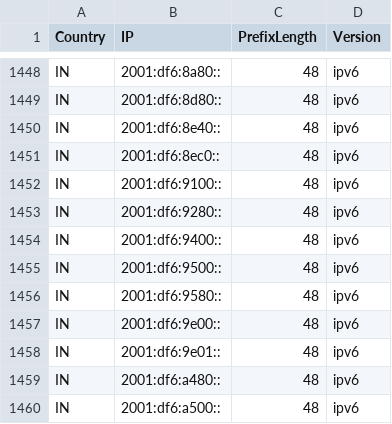
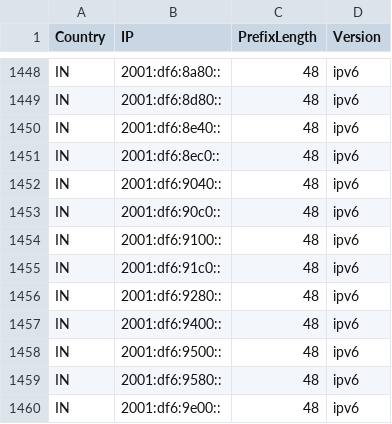
Before and after one commit to HotCakeX/Official-IANA-IP-blocks, a CSV file: CSV/IPV6/IN.csv, drawn as a sheet; only a part is shown, gaps mark what is left out; the shorter side is filled out with more unchanged rows; the diff names each change by its address in the sheet, - before the commit and + after, or states it on an @@ line.

Commit message:
updating sources and list

```diff
--- a/CSV/IPV6/IN.csv
+++ b/CSV/IPV6/IN.csv
+row 1452: IN | 2001:df6:9040:: | 48 | ipv6
+row 1453: IN | 2001:df6:90c0:: | 48 | ipv6
+row 1455: IN | 2001:df6:91c0:: | 48 | ipv6
```
Also changed, not shown: CSV/IPV4/AU.csv, CSV/IPV4/IN.csv, 54 other files.
